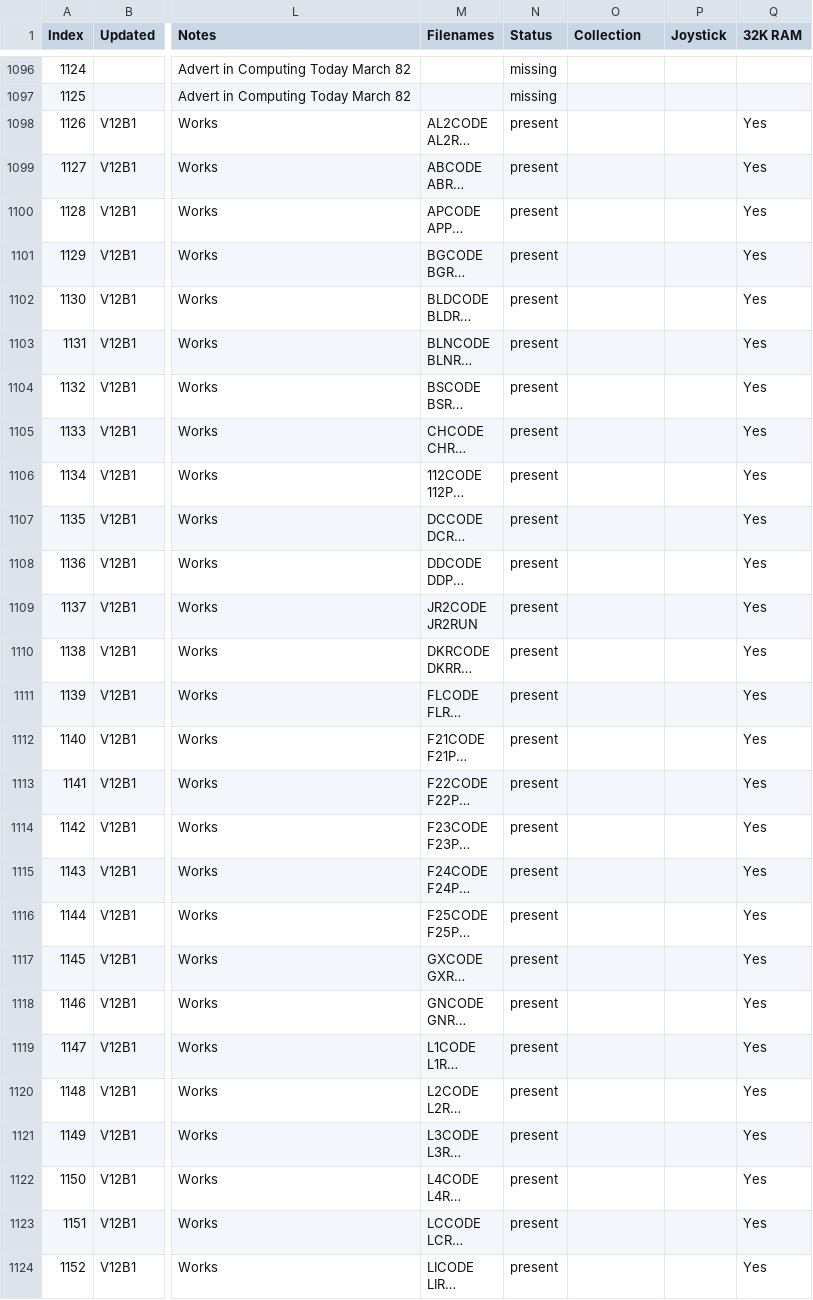
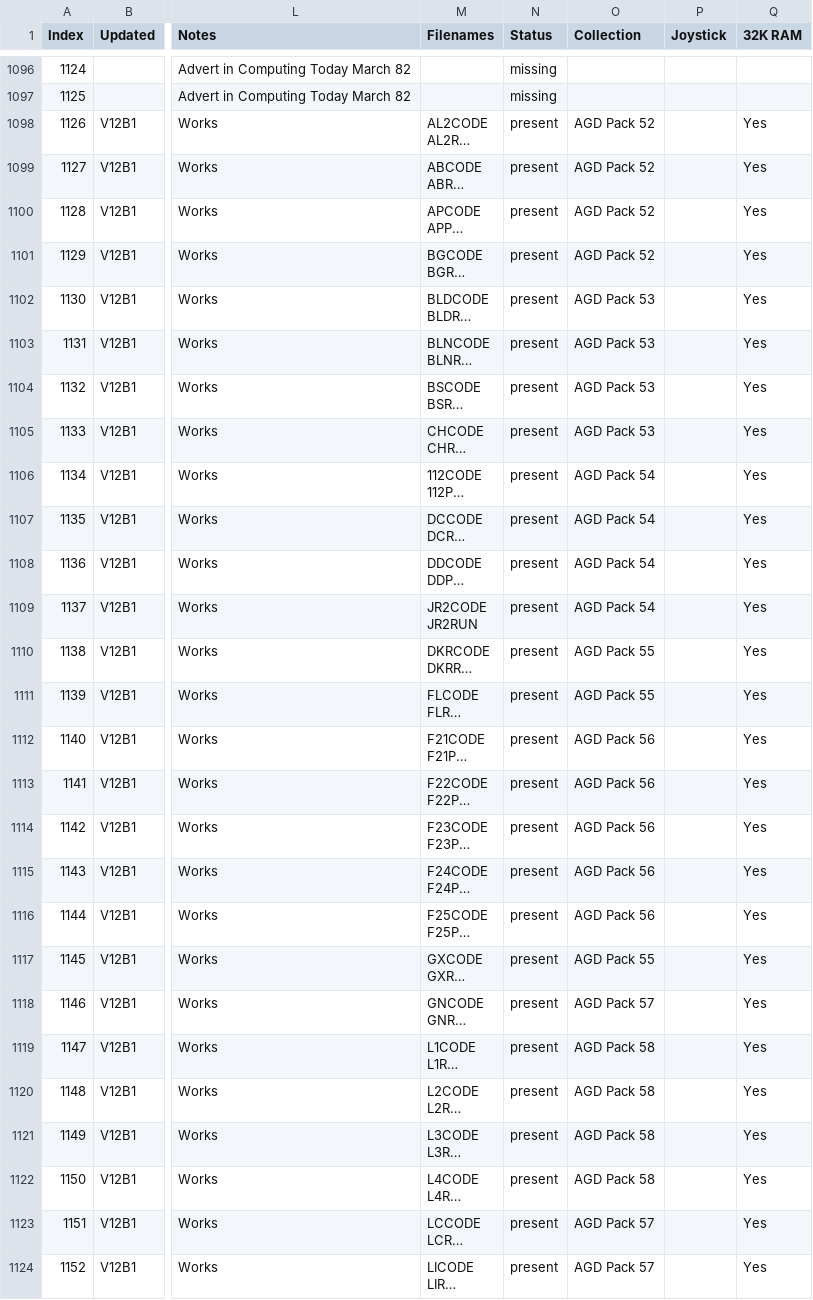
Before and after one commit to hoglet67/AtomSoftwareArchive, a CSV file: catalog/AtomSoftwareCatalog.csv, drawn as a sheet; only a part is shown, gaps mark what is left out; long unchanged cells end in …; the diff covers the shown part only; the diff names each change by its address in the sheet, - before the commit and + after, or states it on an @@ line.

Commit message:
Catalog: Collections for AGS Packs 52-62

```diff
--- a/catalog/AtomSoftwareCatalog.csv
+++ b/catalog/AtomSoftwareCatalog.csv
-O1098:O1101 (Collection): (empty)
+O1098:O1101 (Collection): AGD Pack 52
-O1102:O1105 (Collection): (empty)
+O1102:O1105 (Collection): AGD Pack 53
-O1106:O1109 (Collection): (empty)
+O1106:O1109 (Collection): AGD Pack 54
-O1110:O1111 (Collection): (empty)
+O1110:O1111 (Collection): AGD Pack 55
-O1112:O1116 (Collection): (empty)
+O1112:O1116 (Collection): AGD Pack 56
-O1117 (Collection): (empty)
+O1117 (Collection): AGD Pack 55
-O1118 (Collection): (empty)
+O1118 (Collection): AGD Pack 57
-O1119:O1122 (Collection): (empty)
+O1119:O1122 (Collection): AGD Pack 58
-O1123:O1124 (Collection): (empty)
+O1123:O1124 (Collection): AGD Pack 57
```
Also changed, not shown: 18 edited cells elsewhere in this file, 1 other file.
